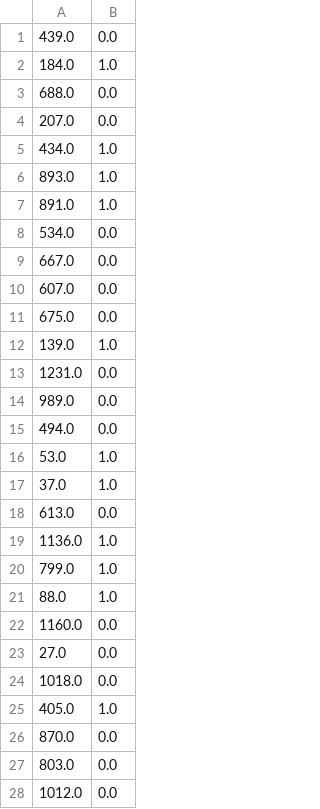
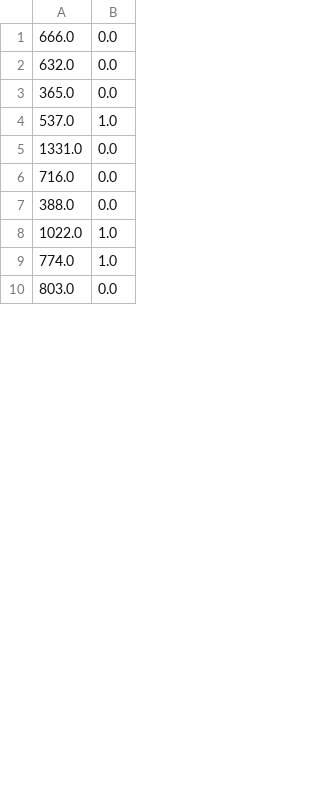
Before and after one commit to weberrichard/staci3, a CSV file: ProjectsHuzsvar/ValvePlacementOptimisation/input.csv, drawn as a sheet; only a part is shown; the diff covers the shown part only.

Commit message:
Leakage calculator expanded with penalty function
A new  penalty function and a lot minor changes have been applied for the leakage calculator, and new projects have been created for the paralelised optimisation.

```diff
--- a/ProjectsHuzsvar/ValvePlacementOptimisation/input.csv
+++ b/ProjectsHuzsvar/ValvePlacementOptimisation/input.csv
@@ -1,28 +1,10 @@
-439.0,0.0
-184.0,1.0
-688.0,0.0
-207.0,0.0
-434.0,1.0
-893.0,1.0
-891.0,1.0
-534.0,0.0
-667.0,0.0
-607.0,0.0
-675.0,0.0
-139.0,1.0
-1231.0,0.0
-989.0,0.0
-494.0,0.0
-53.0,1.0
-37.0,1.0
-613.0,0.0
-1136.0,1.0
-799.0,1.0
-88.0,1.0
-1160.0,0.0
-27.0,0.0
-1018.0,0.0
-405.0,1.0
-870.0,0.0
+666.0,0.0
+632.0,0.0
+365.0,0.0
+537.0,1.0
+1331.0,0.0
+716.0,0.0
+388.0,0.0
+1022.0,1.0
+774.0,1.0
 803.0,0.0
-1012.0,0.0
```
Also changed, not shown: 28 removed rows and 13 edited cells elsewhere in this file, 48 other files.
